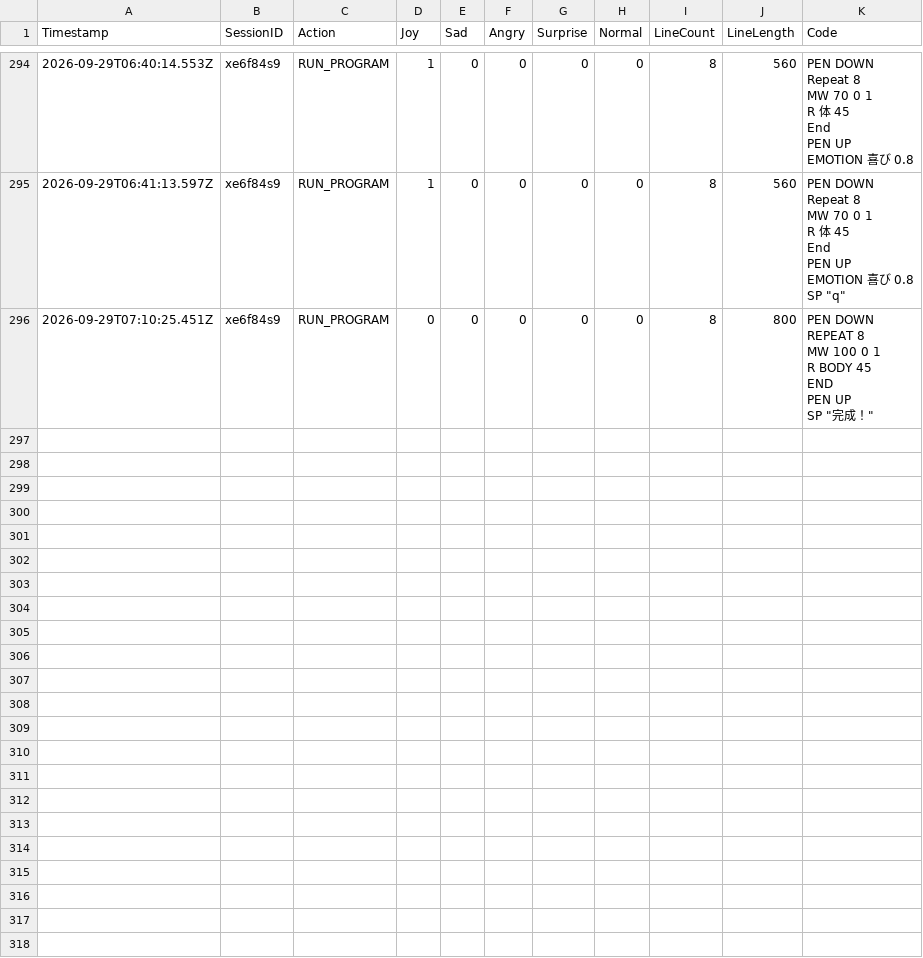
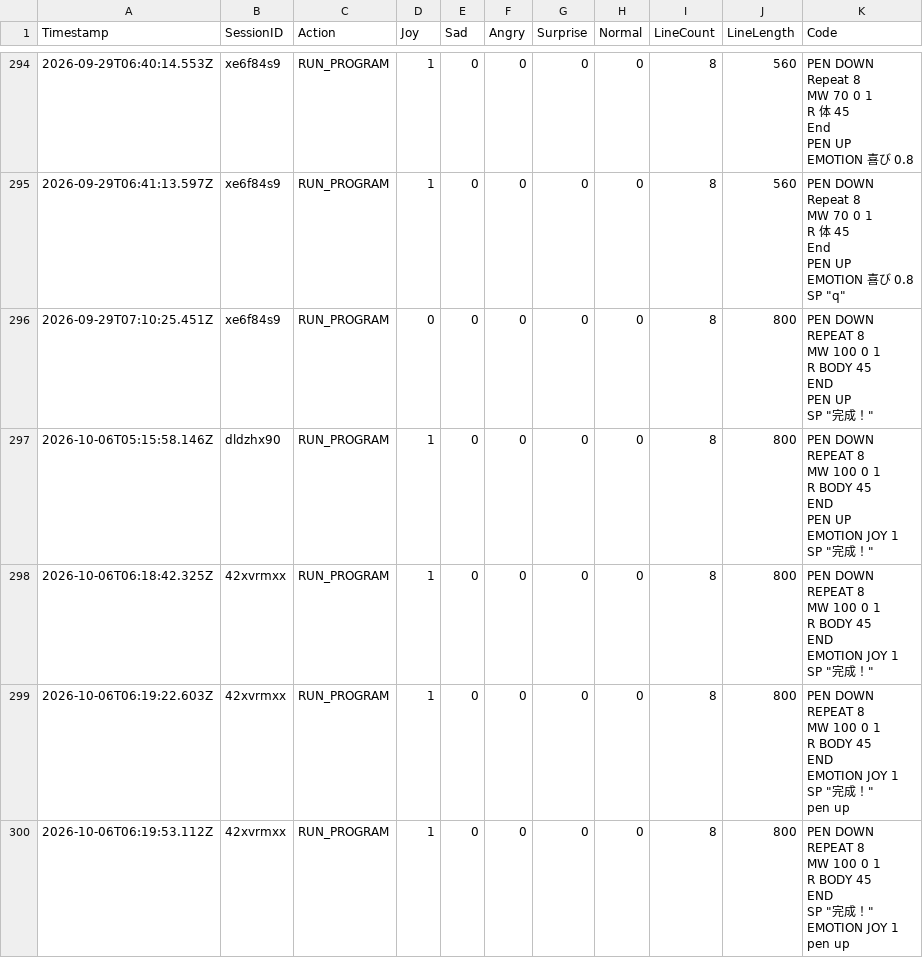
Before and after one commit to remtk/pictogramming-emotion, a CSV file: logs.csv, drawn as a sheet; only a part is shown, gaps mark what is left out; ↵ is a line break in a cell; the diff covers the shown part only; the diff names each change by its address in the sheet, - before the commit and + after, or states it on an @@ line.

```diff
--- a/logs.csv
+++ b/logs.csv
+row 297: 2026-10-06T05:15:58.146Z | dldzhx90 | RUN_PROGRAM | 1 | 0 | 0 | 0 | 0 | 8 | 800 | PEN DOWN ↵ REPEAT 8 ↵ MW 100 0 1 ↵ R BODY 45 ↵ END ↵ PEN UP ↵ EMOTION JOY 1 ↵ SP "完成！"
+row 298: 2026-10-06T06:18:42.325Z | 42xvrmxx | RUN_PROGRAM | 1 | 0 | 0 | 0 | 0 | 8 | 800 | PEN DOWN ↵ REPEAT 8 ↵ MW 100 0 1 ↵ R BODY 45 ↵ END ↵ EMOTION JOY 1 ↵ SP "完成！"
+row 299: 2026-10-06T06:19:22.603Z | 42xvrmxx | RUN_PROGRAM | 1 | 0 | 0 | 0 | 0 | 8 | 800 | PEN DOWN ↵ REPEAT 8 ↵ MW 100 0 1 ↵ R BODY 45 ↵ END ↵ EMOTION JOY 1 ↵ SP "完成！" ↵ pen up
+row 300: 2026-10-06T06:19:53.112Z | 42xvrmxx | RUN_PROGRAM | 1 | 0 | 0 | 0 | 0 | 8 | 800 | PEN DOWN ↵ REPEAT 8 ↵ MW 100 0 1 ↵ R BODY 45 ↵ END ↵ SP "完成！" ↵ EMOTION JOY 1 ↵ pen up
```
Also changed, not shown: 12 added rows elsewhere in this file, 3 other files.
